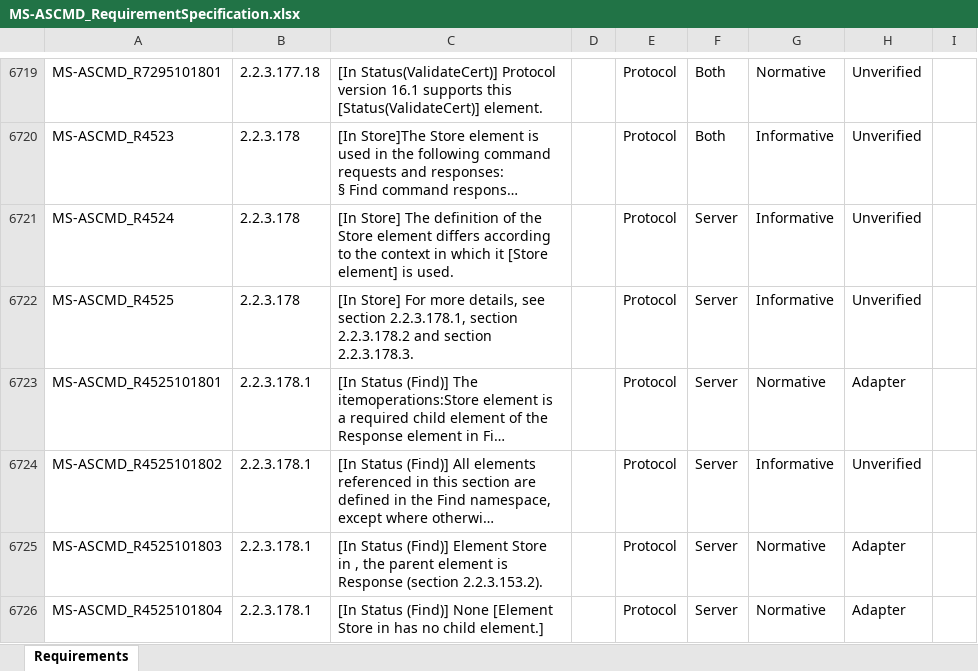
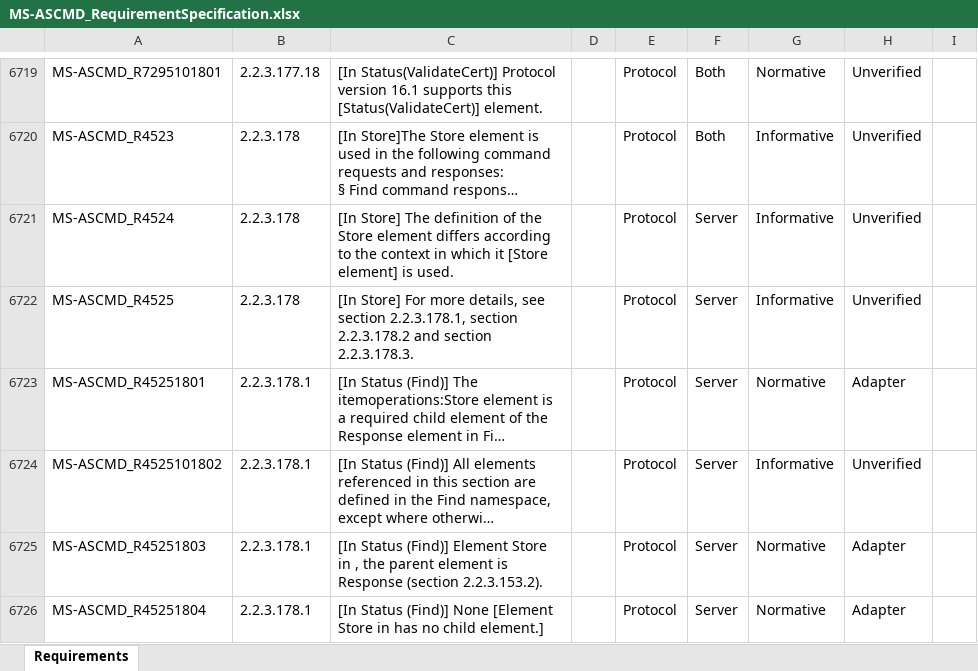
Before and after one commit to OfficeDev/Interop-TestSuites, an Excel workbook: ExchangeActiveSync/Docs/MS-ASCMD/MS-ASCMD_RequirementSpecification.xlsx, sheet Requirements, drawn as a sheet; only a part is shown, gaps mark what is left out; long unchanged cells end in …; values as stored, in another font and other column widths than the file's, no borders; conditional formats and table styles not drawn; the diff covers the shown part only; the diff names each change by its address in the sheet, - before the commit and + after, or states it on an @@ line.

```diff
--- a/ExchangeActiveSync/Docs/MS-ASCMD/MS-ASCMD_RequirementSpecification.xlsx (sheet Requirements)
+++ b/ExchangeActiveSync/Docs/MS-ASCMD/MS-ASCMD_RequirementSpecification.xlsx (sheet Requirements)
-A6723: MS-ASCMD_R4525101801
+A6723: MS-ASCMD_R45251801
-A6725: MS-ASCMD_R4525101803
+A6725: MS-ASCMD_R45251803
-A6726: MS-ASCMD_R4525101804
+A6726: MS-ASCMD_R45251804
```
Also changed, not shown: 151 edited cells elsewhere in this sheet, 1 other file.
